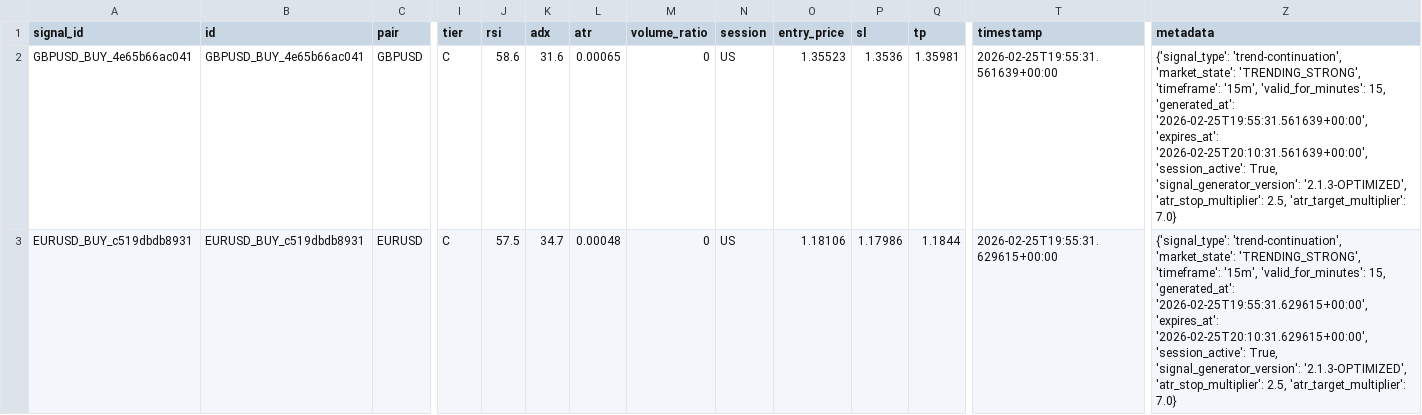
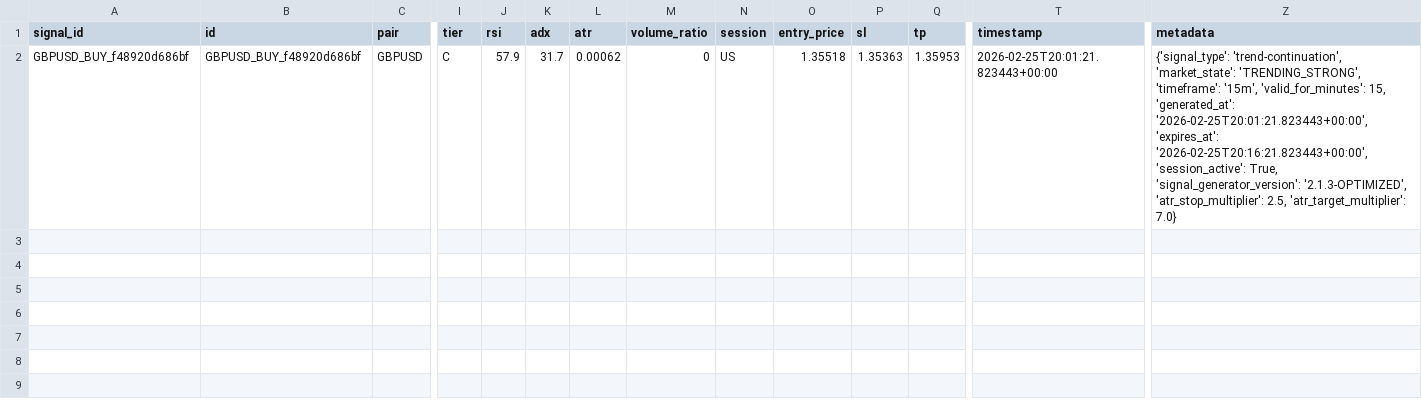
Before and after one commit to rahim-dotAI/forex-ai-models, a CSV file: signals.csv, drawn as a sheet; only a part is shown, gaps mark what is left out; rows hold the shown columns only; the diff names each change by its address in the sheet, - before the commit and + after, or states it on an @@ line.

```diff
--- a/signals.csv
+++ b/signals.csv
-A2 (signal_id): GBPUSD_BUY_4e65b66ac041
+A2 (signal_id): GBPUSD_BUY_f48920d686bf
-B2 (id): GBPUSD_BUY_4e65b66ac041
+B2 (id): GBPUSD_BUY_f48920d686bf
-J2 (rsi): 58.6
+J2 (rsi): 57.9
-K2 (adx): 31.6
+K2 (adx): 31.7
-L2 (atr): 0.00065
+L2 (atr): 0.00062
-O2 (entry_price): 1.35523
+O2 (entry_price): 1.35518
-P2 (sl): 1.3536
+P2 (sl): 1.35363
-Q2 (tp): 1.35981
+Q2 (tp): 1.35953
-T2 (timestamp): 2026-02-25T19:55:31.561639+00:00
+T2 (timestamp): 2026-02-25T20:01:21.823443+00:00
-Z2 (metadata): …15, 'generated_at': '2026-02-25T19:55:31.561639+00:00', 'expires_at': '2026-02-25T20:10:31.561639+00:00', 'session_active': True,…
+Z2 (metadata): …15, 'generated_at': '2026-02-25T20:01:21.823443+00:00', 'expires_at': '2026-02-25T20:16:21.823443+00:00', 'session_active': True,…
-row 3: EURUSD_BUY_c519dbdb8931 | EURUSD_BUY_c519dbdb8931 | EURUSD | C | 57.5 | 34.7 | 0.00048 | 0 | US | 1.18106 | 1.17986 | 1.1844 | 2026-02-25T19:55:31.629615+00:00 | {'signal_type': 'trend-continuation', 'market_state': 'TRENDING_STRONG', 'timeframe': '15m', 'valid_for_minutes': 15, 'generated_at': '2026-02-25T19:55:31.629615+00:00', 'expires_at': '2026-02-25T20:10:31.629615+00:00', 'session_active': True, 'signal_generator_version': '2.1.3-OPTIMIZED', 'atr_stop_multiplier': 2.5, 'atr_target_multiplier': 7.0}
```
Also changed, not shown: 2 other files.
